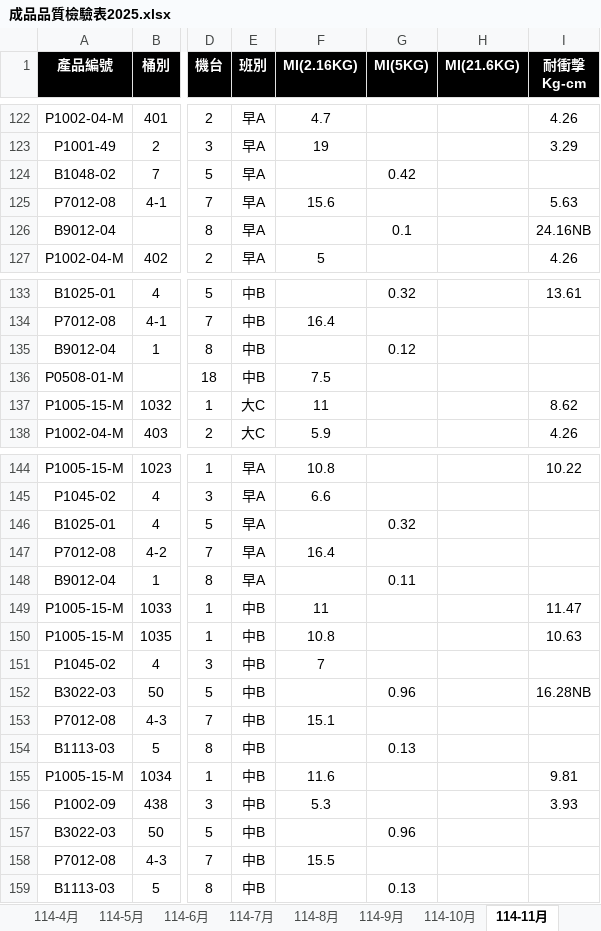
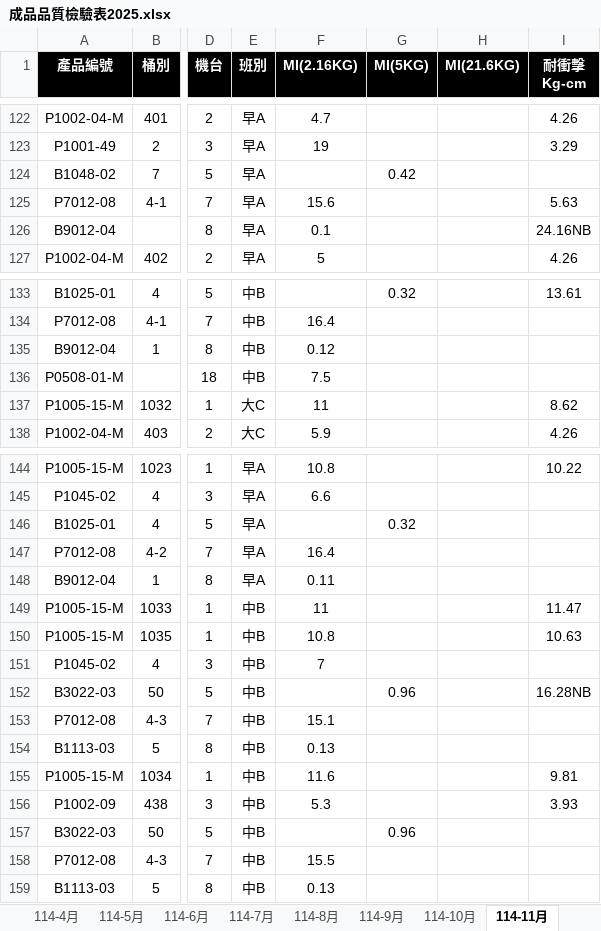
Before and after one commit to a3996123/a3996123.github.io, an Excel workbook: data/成品品質檢驗表2025.xlsx, sheet 114-11月, drawn as a sheet; only a part is shown, gaps mark what is left out; values as stored, in another font and other column widths than the file's, no borders; conditional formats and table styles not drawn; the diff names each change by its address in the sheet, - before the commit and + after, or states it on an @@ line.

Commit message:
Update 成品品質檢驗表2025.xlsx

```diff
--- a/data/成品品質檢驗表2025.xlsx (sheet 114-11月)
+++ b/data/成品品質檢驗表2025.xlsx (sheet 114-11月)
-F126 (MI(2.16KG)): (empty)
+F126 (MI(2.16KG)): 0.1
-G126 (MI(5KG)): 0.1
+G126 (MI(5KG)): (empty)
-F135 (MI(2.16KG)): (empty)
+F135 (MI(2.16KG)): 0.12
-G135 (MI(5KG)): 0.12
+G135 (MI(5KG)): (empty)
-F148 (MI(2.16KG)): (empty)
+F148 (MI(2.16KG)): 0.11
-G148 (MI(5KG)): 0.11
+G148 (MI(5KG)): (empty)
-F154 (MI(2.16KG)): (empty)
+F154 (MI(2.16KG)): 0.13
-G154 (MI(5KG)): 0.13
+G154 (MI(5KG)): (empty)
-F159 (MI(2.16KG)): (empty)
+F159 (MI(2.16KG)): 0.13
-G159 (MI(5KG)): 0.13
+G159 (MI(5KG)): (empty)
```
